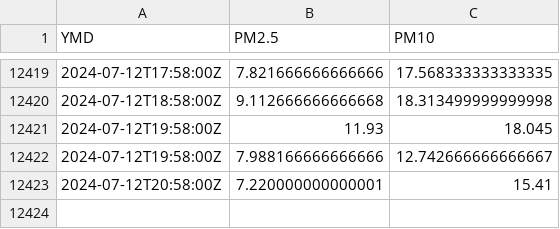
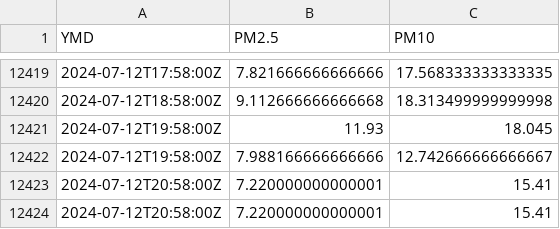
Before and after one commit to bardcesh/Poughkeepsie, a CSV file: data/poughkeepsie.csv, drawn as a sheet; only a part is shown, gaps mark what is left out; the diff names each change by its address in the sheet, - before the commit and + after, or states it on an @@ line.

Commit message:
GH ACTION Headlines Sat Jul 13 02:40:07 UTC 2024

```diff
--- a/data/poughkeepsie.csv
+++ b/data/poughkeepsie.csv
+row 12424: 2024-07-12T20:58:00Z | 7.220000000000001 | 15.41
```
